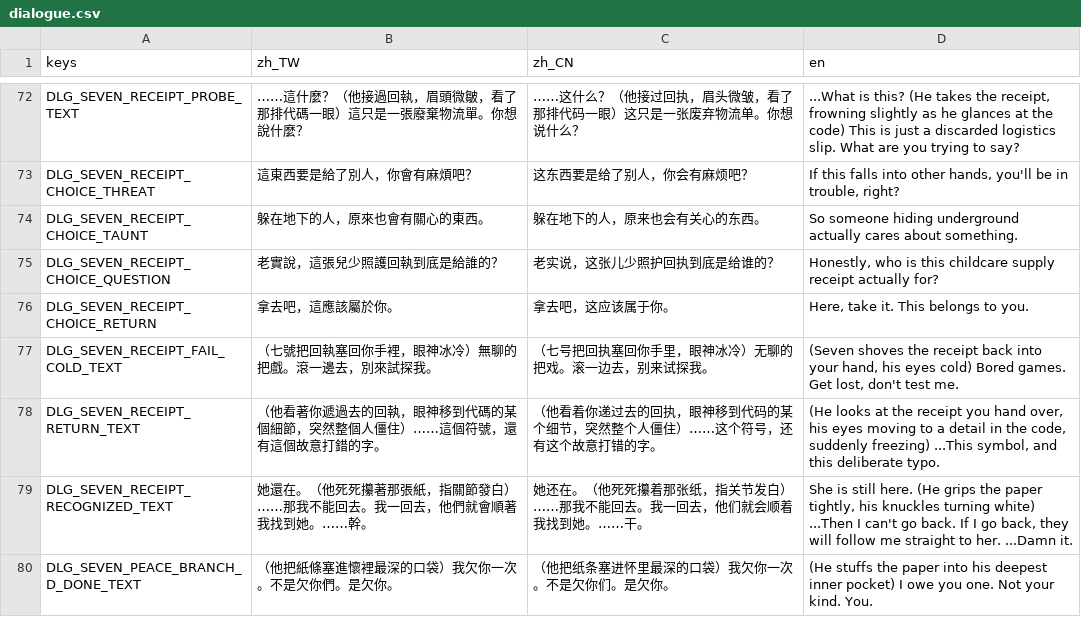
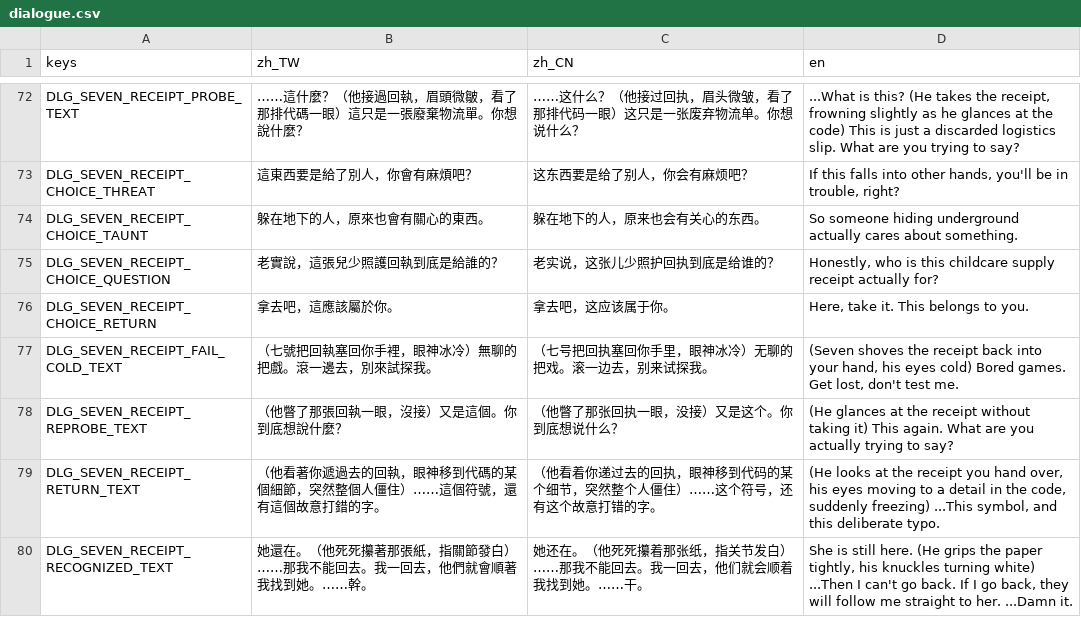
Before and after one commit to shellpig/After-The-Model, a CSV file: locale/dialogue.csv, drawn as a sheet; only a part is shown, gaps mark what is left out; the shorter side is filled out with more unchanged rows.

```diff
--- a/locale/dialogue.csv
+++ b/locale/dialogue.csv
@@ -140,2 +140,3 @@ DLG_SEVEN_RECEIPT_CHOICE_RETURN,"拿去吧，這應該屬於你。","拿去吧
 DLG_SEVEN_RECEIPT_FAIL_COLD_TEXT,"（七號把回執塞回你手裡，眼神冰冷）無聊的把戲。滾一邊去，別來試探我。","（七号把回执塞回你手里，眼神冰冷）无聊的把戏。滚一边去，别来试探我。","(Seven shoves the receipt back into your hand, his eyes cold) Bored games. Get lost, don't test me."
+DLG_SEVEN_RECEIPT_REPROBE_TEXT,"（他瞥了那張回執一眼，沒接）又是這個。你到底想說什麼？","（他瞥了那张回执一眼，没接）又是这个。你到底想说什么？","(He glances at the receipt without taking it) This again. What are you actually trying to say?"
 DLG_SEVEN_RECEIPT_RETURN_TEXT,"（他看著你遞過去的回執，眼神移到代碼的某個細節，突然整個人僵住）……這個符號，還有這個故意打錯的字。","（他看着你递过去的回执，眼神移到代码的某个细节，突然整个人僵住）……这个符号，还有这个故意打错的字。","(He looks at the receipt you hand over, his eyes moving to a detail in the code, suddenly freezing) ...This symbol, and this deliberate typo."
```
Also changed, not shown: 3 other files.
